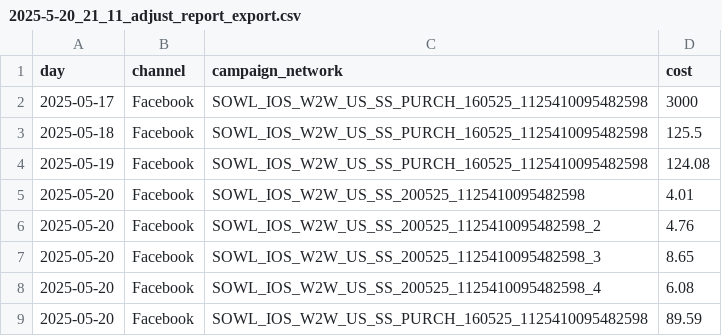
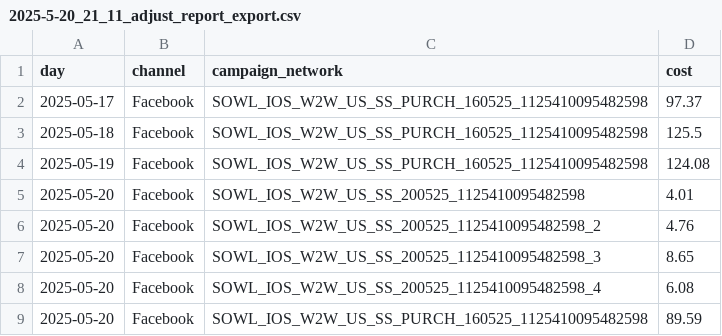
Before and after one commit to kalty13/web2wave, a CSV file: 2025-5-20_21_11_adjust_report_export.csv, drawn as a sheet.

Commit message:
Update 2025-5-20_21_11_adjust_report_export.csv

```diff
--- a/2025-5-20_21_11_adjust_report_export.csv
+++ b/2025-5-20_21_11_adjust_report_export.csv
@@ -1,3 +1,3 @@
 day;channel;campaign_network;cost
-2025-05-17;Facebook;SOWL_IOS_W2W_US_SS_PURCH_160525_1125410095482598;3000
+2025-05-17;Facebook;SOWL_IOS_W2W_US_SS_PURCH_160525_1125410095482598;97.37
 2025-05-18;Facebook;SOWL_IOS_W2W_US_SS_PURCH_160525_1125410095482598;125.5
```
